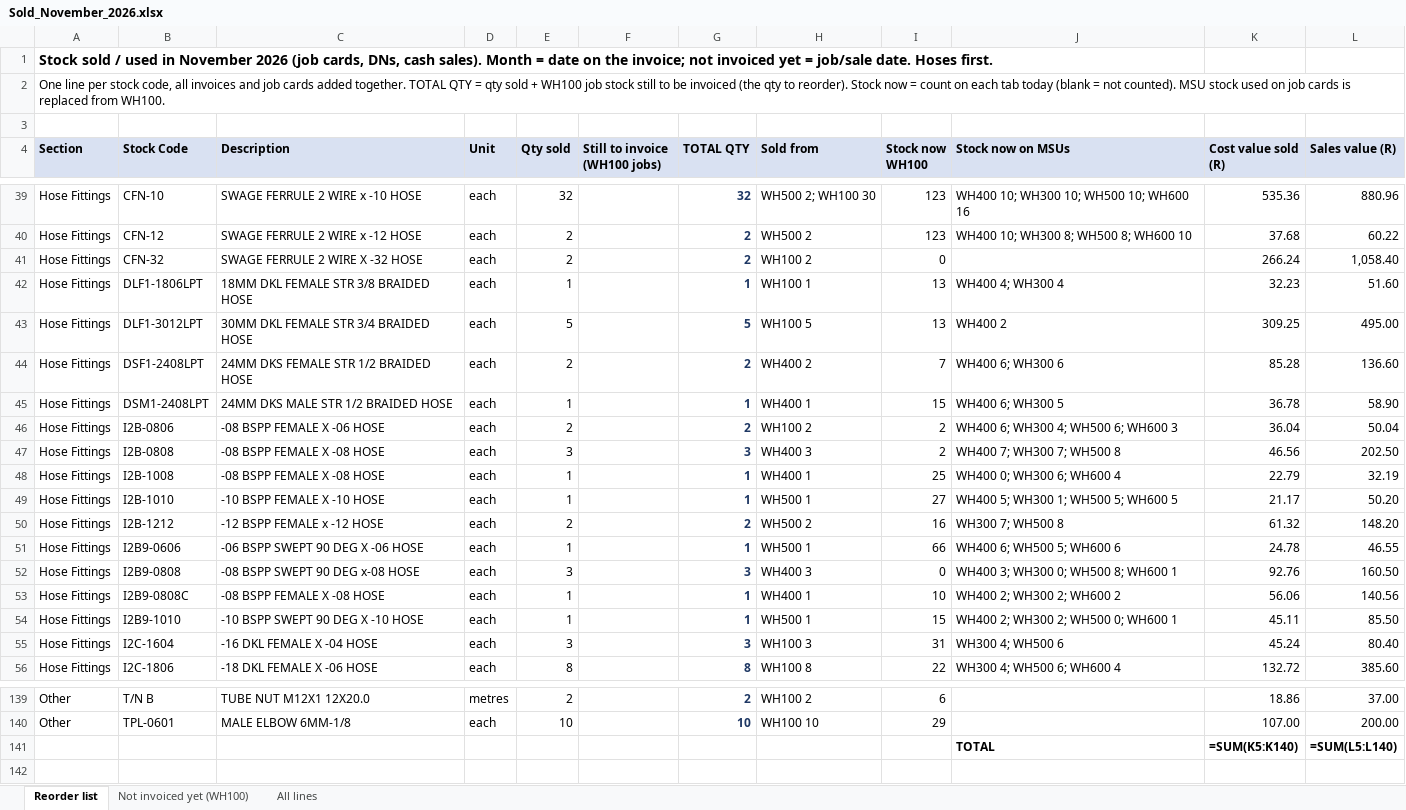
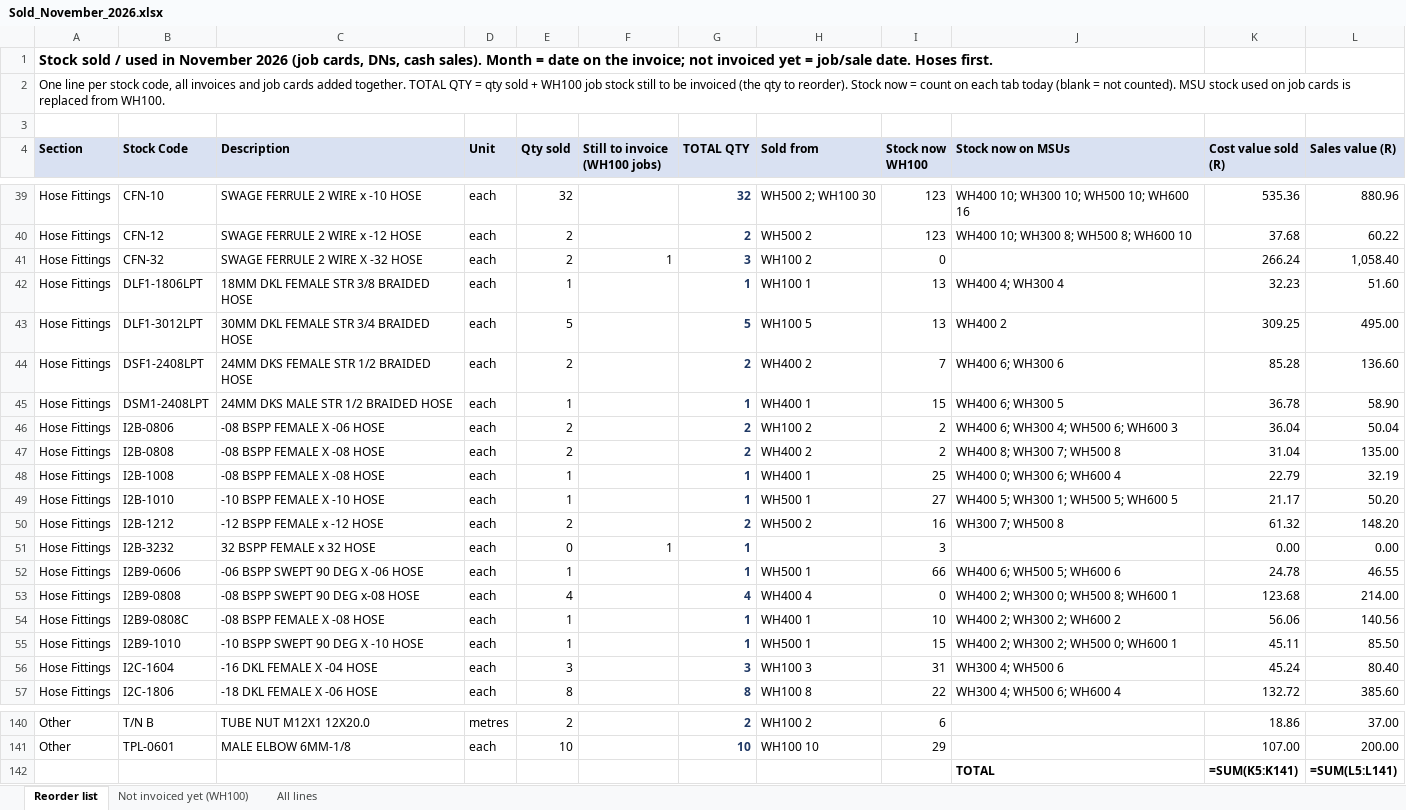
Before and after one commit to MichaelB1300/Pirtek-stock---live, an Excel workbook: Sold_November_2026.xlsx, sheet Reorder list, drawn as a sheet; only a part is shown, gaps mark what is left out; values as stored, in another font and other column widths than the file's, no borders; formulas without a stored value are shown as written; addresses are those after the commit; the diff names each change by its address in the sheet, - before the commit and + after, or states it on an @@ line.

```diff
--- a/Sold_November_2026.xlsx (sheet Reorder list)
+++ b/Sold_November_2026.xlsx (sheet Reorder list)
-F41 (Still to invoice (WH100 jobs)): (empty)
+F41 (Still to invoice (WH100 jobs)): 1
-G41 (TOTAL QTY): 2
+G41 (TOTAL QTY): 3
-E47 (Qty sold): 3
+E47 (Qty sold): 2
-G47 (TOTAL QTY): 3
+G47 (TOTAL QTY): 2
-H47 (Sold from): WH400 3
+H47 (Sold from): WH400 2
-J47 (Stock now on MSUs): WH400 7; WH300 7; WH500 8
+J47 (Stock now on MSUs): WH400 8; WH300 7; WH500 8
-K47 (Cost value sold (R)): 46.56
+K47 (Cost value sold (R)): 31.04
-L47 (Sales value (R)): 202.50
+L47 (Sales value (R)): 135.00
+row 51: Hose Fittings | I2B-3232 | 32 BSPP FEMALE x 32 HOSE | each | 0 | 1 | 1 |  | 3 |  | 0.00 | 0.00
-E53 (Qty sold): 3
+E53 (Qty sold): 4
-G53 (TOTAL QTY): 3
+G53 (TOTAL QTY): 4
-H53 (Sold from): WH400 3
+H53 (Sold from): WH400 4
-J53 (Stock now on MSUs): WH400 3; WH300 0; WH500 8; WH600 1
+J53 (Stock now on MSUs): WH400 2; WH300 0; WH500 8; WH600 1
-K53 (Cost value sold (R)): 92.76
+K53 (Cost value sold (R)): 123.68
-L53 (Sales value (R)): 160.50
+L53 (Sales value (R)): 214.00
-K142 (Cost value sold (R)): =SUM(K5:K140)
+K142 (Cost value sold (R)): =SUM(K5:K141)
-L142 (Sales value (R)): =SUM(L5:L140)
+L142 (Sales value (R)): =SUM(L5:L141)
```
Also changed, not shown: sheet Not invoiced yet (WH100), sheet All lines, 2 other files.
